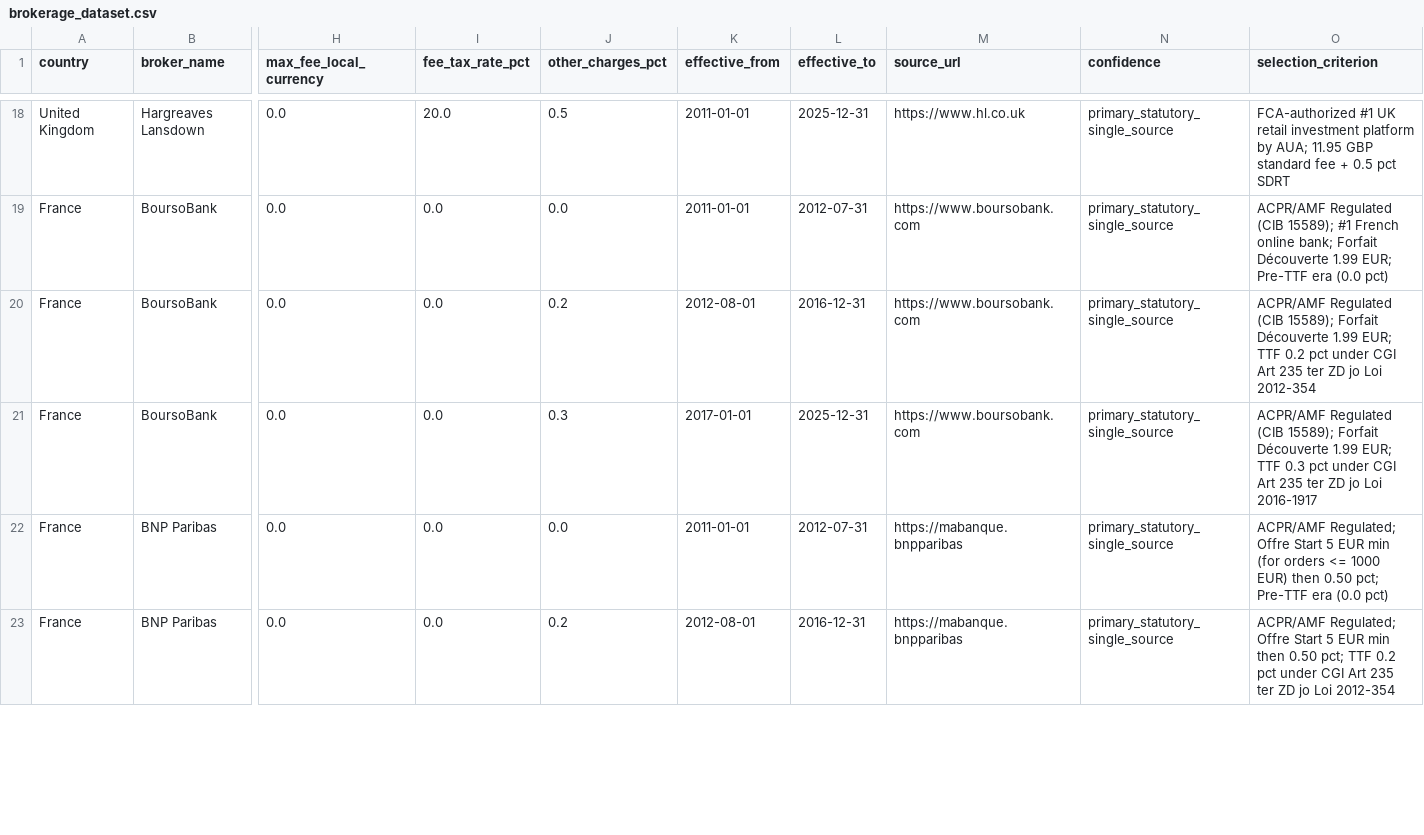
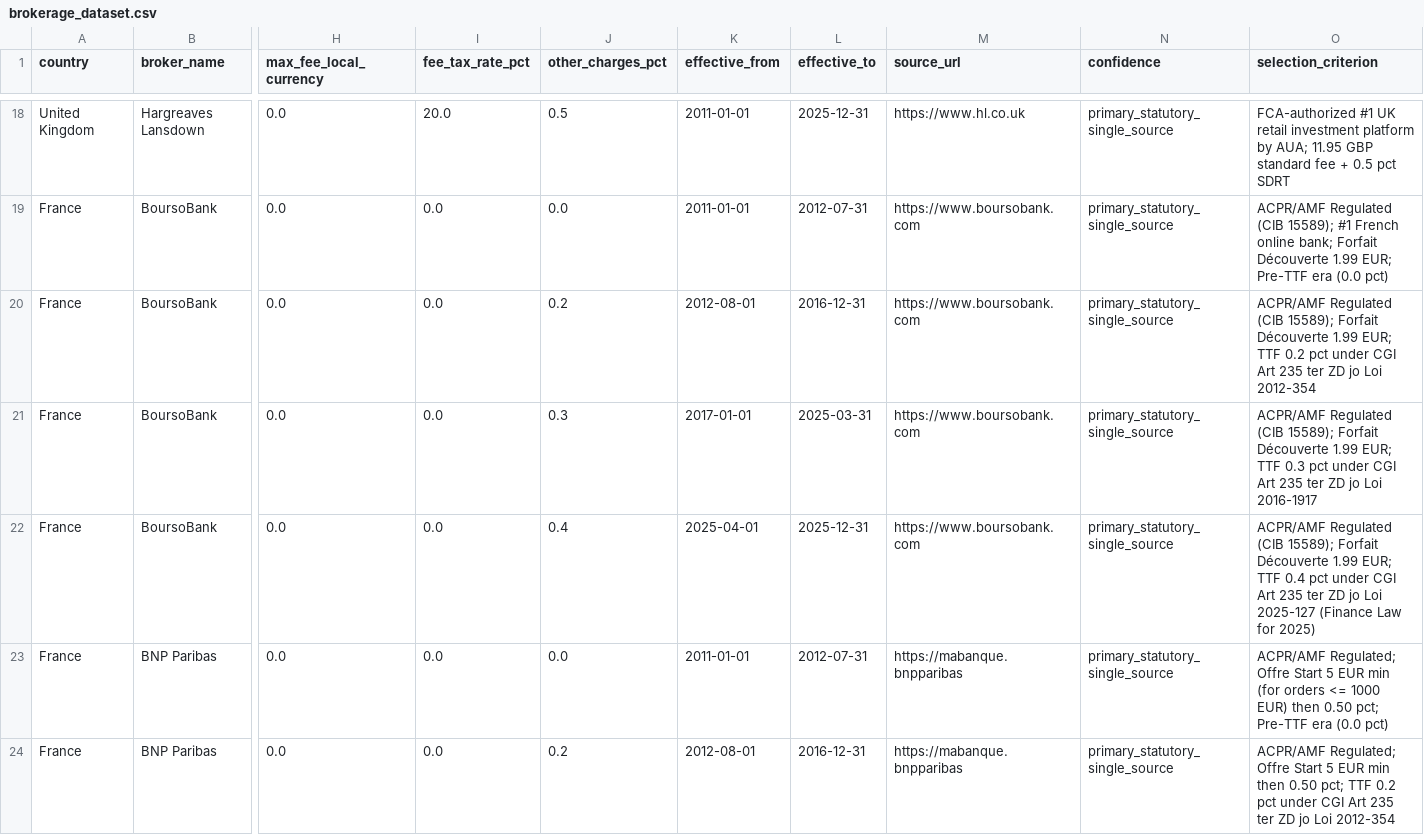
Before and after one commit to GauravJaypatre/Cross-Market-Strategy, a CSV file: brokerage_dataset.csv, drawn as a sheet; only a part is shown, gaps mark what is left out; rows hold the shown columns only; the diff covers the shown part only; the diff names each change by its address in the sheet, - before the commit and + after, or states it on an @@ line.

Commit message:
Fix France FTT rate gap (2025 increase), correct Figure 2 caption count, systematic re-audit of post-2022 rate coverage

```diff
--- a/brokerage_dataset.csv
+++ b/brokerage_dataset.csv
-L21 (effective_to): 2025-12-31
+L21 (effective_to): 2025-03-31
+row 22: France | BoursoBank | 0.0 | 0.0 | 0.4 | 2025-04-01 | 2025-12-31 | https://www.boursobank.com | primary_statutory_single_source | ACPR/AMF Regulated (CIB 15589); Forfait Découverte 1.99 EUR; TTF 0.4 pct under CGI Art 235 ter ZD jo Loi 2025-127 (Finance Law for 2025)
```
Also changed, not shown: 1 added row and 1 edited cell elsewhere in this file, results/full_battery/fdr_corrected_significance.csv, results/full_battery/n10_full_detail.csv, 29 other files.
